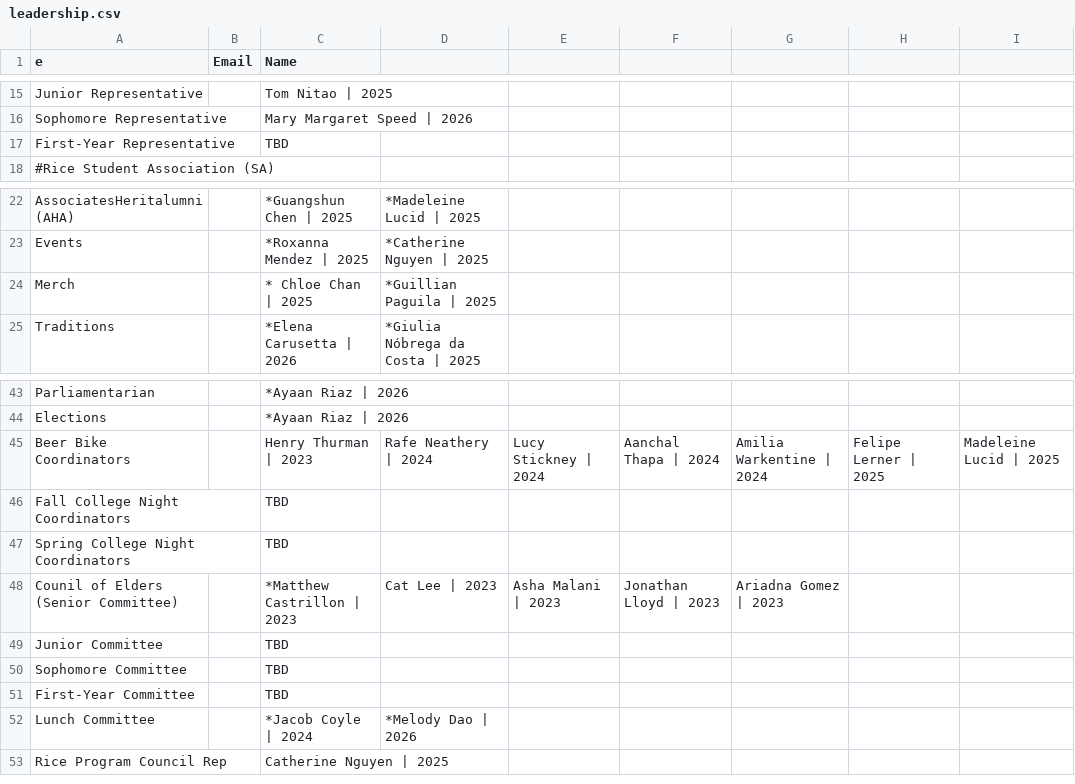
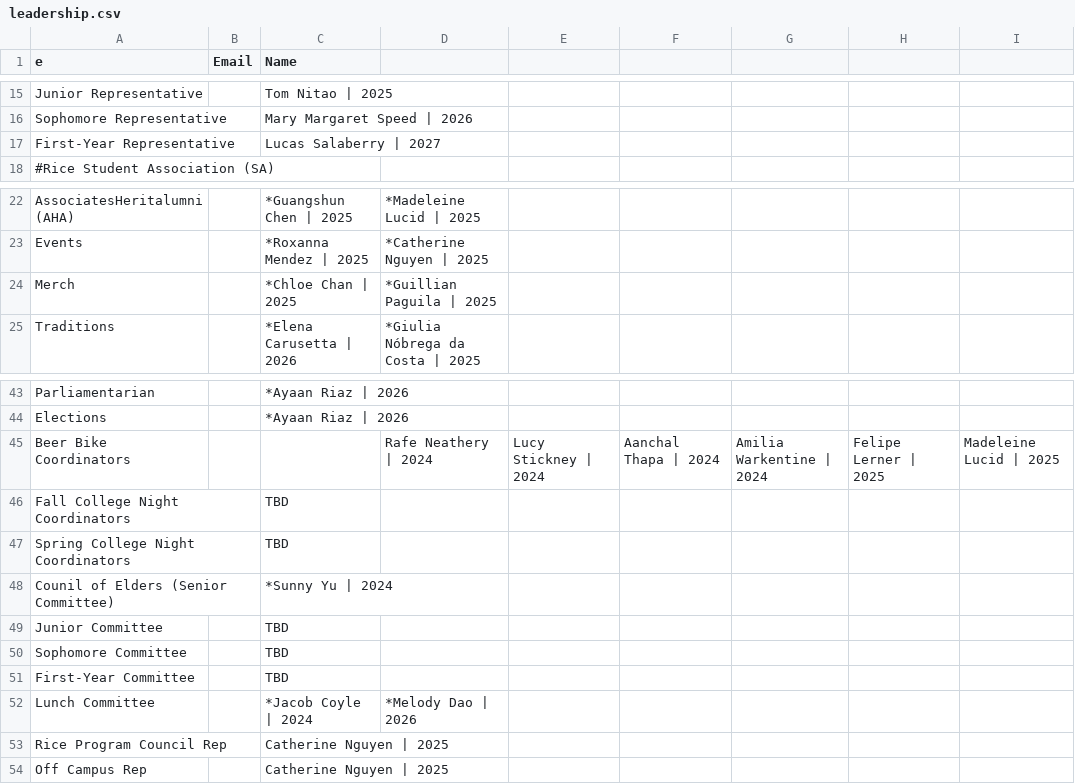
Before and after one commit to WRCWebmasters/WRC-Website, a CSV file: pages/config/leadership.csv, drawn as a sheet; only a part is shown, gaps mark what is left out.

```diff
--- a/pages/config/leadership.csv
+++ b/pages/config/leadership.csv
@@ -16,3 +16,3 @@ Junior Representative,,Tom Nitao | 2025,,,,,,,,,,,,,,,,,,,
 Sophomore Representative,,Mary Margaret Speed | 2026,,,,,,,,,,,,,,,,,,,
-First-Year Representative,,TBD,,,,,,,,,,,,,,,,,,,
+First-Year Representative,,Lucas Salaberry | 2027,,,,,,,,,,,,,,,,,,,
 #Rice Student Association (SA),,,,,,,,,,
@@ -23,3 +23,3 @@ AssociatesHeritalumni (AHA),,*Guangshun Chen | 2025,*Madeleine Lucid | 2025,,,,,
 Events,,*Roxanna Mendez | 2025,*Catherine Nguyen | 2025,,,,,,,,,,,,,,,,,,
-Merch,,* Chloe Chan | 2025,*Guillian Paguila | 2025,,,,,,,,,,,,,,,,,,
+Merch,,*Chloe Chan | 2025,*Guillian Paguila | 2025,,,,,,,,,,,,,,,,,,
 Traditions,,*Elena Carusetta | 2026,*Giulia Nóbrega da Costa | 2025,,,,,,,,,,,,,,,,,,
@@ -44,6 +44,6 @@ Parliamentarian,,*Ayaan Riaz | 2026,,,,,,,,,,,,,,,,,,,
 Elections,,*Ayaan Riaz | 2026,,,,,,,,,,,,,,,,,,,
-Beer Bike Coordinators,,Henry Thurman | 2023,Rafe Neathery | 2024,Lucy Stickney | 2024,Aanchal Thapa | 2024,Amilia Warkentine | 2024,Felipe Lerner | 2025,Madeleine Lucid | 2025,,,,,,,,,,,,,
+Beer Bike Coordinators,,,Rafe Neathery | 2024,Lucy Stickney | 2024,Aanchal Thapa | 2024,Amilia Warkentine | 2024,Felipe Lerner | 2025,Madeleine Lucid | 2025,,,,,,,,,,,,,
 Fall College Night Coordinators,,TBD,,,,,,,,,,,,,,,,,,,
 Spring College Night Coordinators,,TBD,,,,,,,,,,,,,,,,,,,
-Counil of Elders (Senior Committee),,*Matthew Castrillon | 2023,Cat Lee | 2023,Asha Malani | 2023,Jonathan Lloyd | 2023,Ariadna Gomez | 2023,,,,,,,,,,,,,,,
+Counil of Elders (Senior Committee),,*Sunny Yu | 2024,,,,,,,,,,,,,,,,,,,
 Junior Committee,,TBD,,,,,,,,,,,,,,,,,,,
@@ -53 +53,2 @@ Lunch Committee,,*Jacob Coyle | 2024,*Melody Dao | 2026,,,,,,,,,,,,,,,,,,
 Rice Program Council Rep,,Catherine Nguyen | 2025,,,,,,,,,,,,,,,,,,,
+Off Campus Rep,,Catherine Nguyen | 2025,,,,,,,,,,,,,,,,,,,
```
Also changed, not shown: pages/config/rha.csv, 5 other files.
